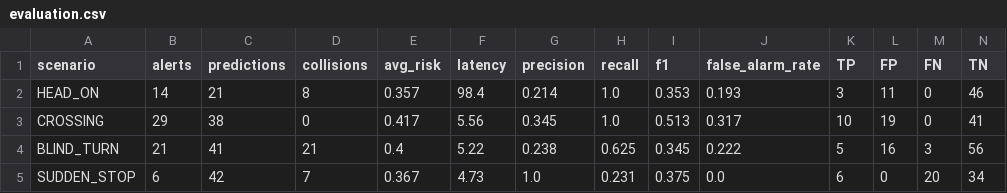
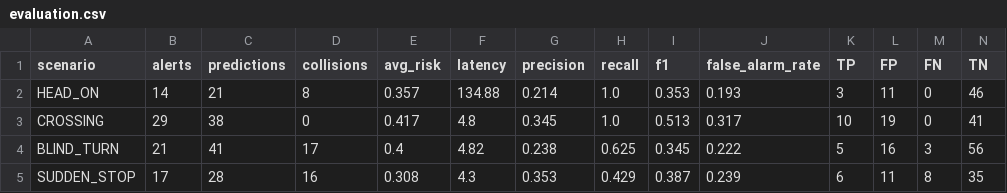
Before and after one commit to KARTHIKKJ369/backwater_collision_avoidance, a CSV file: backwater-boat/results/evaluation.csv, drawn as a sheet.

```diff
--- a/backwater-boat/results/evaluation.csv
+++ b/backwater-boat/results/evaluation.csv
@@ -1,5 +1,5 @@
 scenario,alerts,predictions,collisions,avg_risk,latency,precision,recall,f1,false_alarm_rate,TP,FP,FN,TN
-HEAD_ON,14,21,8,0.357,98.4,0.214,1.0,0.353,0.193,3,11,0,46
-CROSSING,29,38,0,0.417,5.56,0.345,1.0,0.513,0.317,10,19,0,41
-BLIND_TURN,21,41,21,0.4,5.22,0.238,0.625,0.345,0.222,5,16,3,56
-SUDDEN_STOP,6,42,7,0.367,4.73,1.0,0.231,0.375,0.0,6,0,20,34
+HEAD_ON,14,21,8,0.357,134.88,0.214,1.0,0.353,0.193,3,11,0,46
+CROSSING,29,38,0,0.417,4.8,0.345,1.0,0.513,0.317,10,19,0,41
+BLIND_TURN,21,41,17,0.4,4.82,0.238,0.625,0.345,0.222,5,16,3,56
+SUDDEN_STOP,17,28,16,0.308,4.3,0.353,0.429,0.387,0.239,6,11,8,35
```
Also changed, not shown: backwater-boat/results/blind_turn.csv, backwater-boat/results/crossing.csv, 12 other files.
